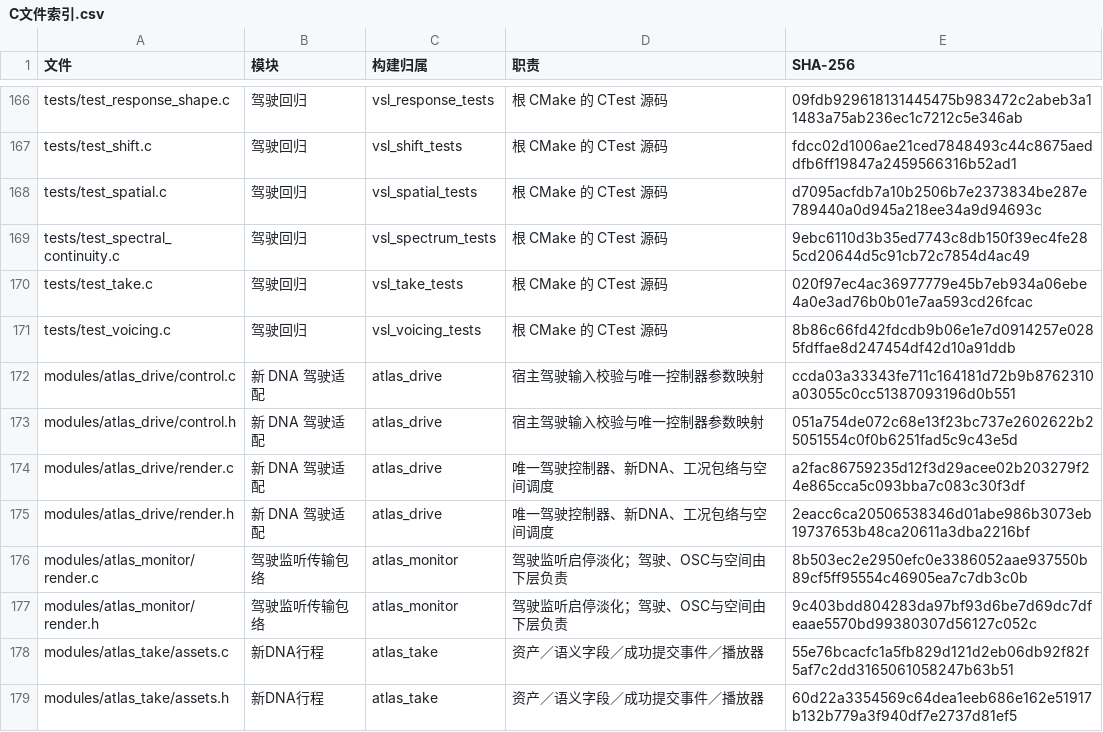
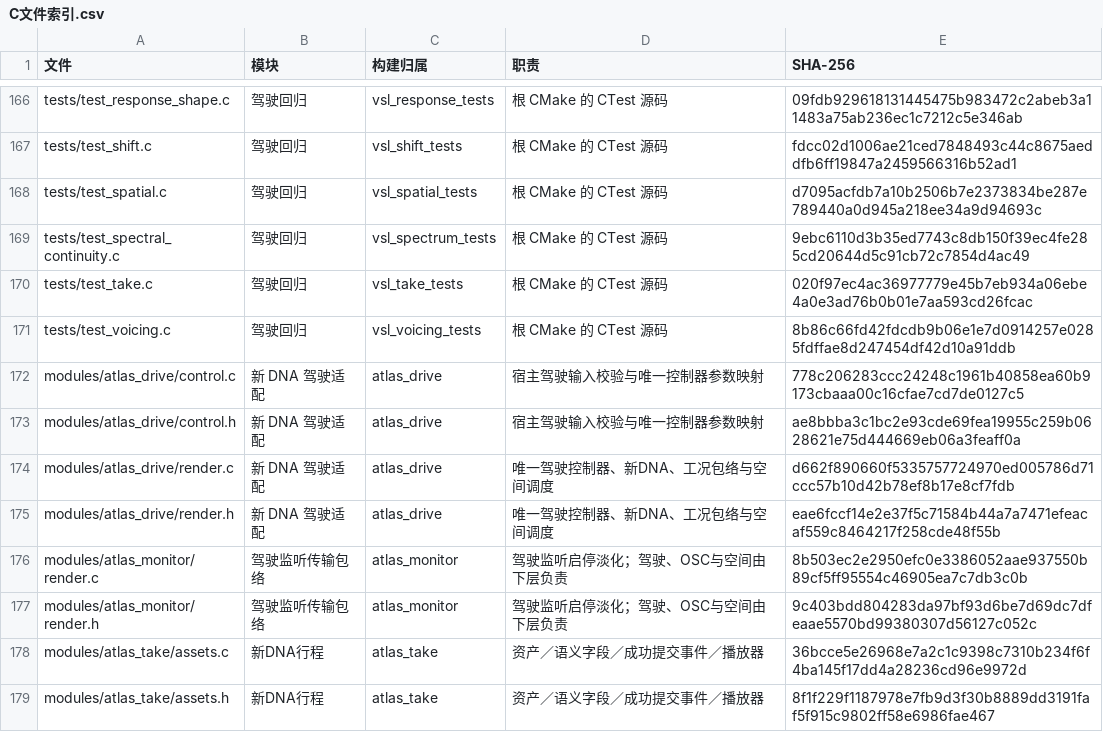
Before and after one commit to Kidrage/VehicleSoundLab, a CSV file: handoff/C文件索引.csv, drawn as a sheet; only a part is shown, gaps mark what is left out; the diff covers the shown part only.

```diff
--- a/handoff/C文件索引.csv
+++ b/handoff/C文件索引.csv
@@ -171,9 +171,9 @@ tests/test_take.c,驾驶回归,vsl_take_tests,根 CMake 的 CTest 源码,020f97e
 tests/test_voicing.c,驾驶回归,vsl_voicing_tests,根 CMake 的 CTest 源码,8b86c66fd42fdcdb9b06e1e7d0914257e0285fdffae8d247454df42d10a91ddb
-modules/atlas_drive/control.c,新 DNA 驾驶适配,atlas_drive,宿主驾驶输入校验与唯一控制器参数映射,ccda03a33343fe711c164181d72b9b8762310a03055c0cc51387093196d0b551
-modules/atlas_drive/control.h,新 DNA 驾驶适配,atlas_drive,宿主驾驶输入校验与唯一控制器参数映射,051a754de072c68e13f23bc737e2602622b25051554c0f0b6251fad5c9c43e5d
-modules/atlas_drive/render.c,新 DNA 驾驶适配,atlas_drive,唯一驾驶控制器、新DNA、工况包络与空间调度,a2fac86759235d12f3d29acee02b203279f24e865cca5c093bba7c083c30f3df
-modules/atlas_drive/render.h,新 DNA 驾驶适配,atlas_drive,唯一驾驶控制器、新DNA、工况包络与空间调度,2eacc6ca20506538346d01abe986b3073eb19737653b48ca20611a3dba2216bf
+modules/atlas_drive/control.c,新 DNA 驾驶适配,atlas_drive,宿主驾驶输入校验与唯一控制器参数映射,778c206283ccc24248c1961b40858ea60b9173cbaaa00c16cfae7cd7de0127c5
+modules/atlas_drive/control.h,新 DNA 驾驶适配,atlas_drive,宿主驾驶输入校验与唯一控制器参数映射,ae8bbba3c1bc2e93cde69fea19955c259b0628621e75d444669eb06a3feaff0a
+modules/atlas_drive/render.c,新 DNA 驾驶适配,atlas_drive,唯一驾驶控制器、新DNA、工况包络与空间调度,d662f890660f5335757724970ed005786d71ccc57b10d42b78ef8b17e8cf7fdb
+modules/atlas_drive/render.h,新 DNA 驾驶适配,atlas_drive,唯一驾驶控制器、新DNA、工况包络与空间调度,eae6fccf14e2e37f5c71584b44a7a7471efeacaf559c8464217f258cde48f55b
 modules/atlas_monitor/render.c,驾驶监听传输包络,atlas_monitor,驾驶监听启停淡化；驾驶、OSC与空间由下层负责,8b503ec2e2950efc0e3386052aae937550b89cf5ff95554c46905ea7c7db3c0b
 modules/atlas_monitor/render.h,驾驶监听传输包络,atlas_monitor,驾驶监听启停淡化；驾驶、OSC与空间由下层负责,9c403bdd804283da97bf93d6be7d69dc7dfeaae5570bd99380307d56127c052c
-modules/atlas_take/assets.c,新DNA行程,atlas_take,资产／语义字段／成功提交事件／播放器,55e76bcacfc1a5fb829d121d2eb06db92f82f5af7c2dd3165061058247b63b51
-modules/atlas_take/assets.h,新DNA行程,atlas_take,资产／语义字段／成功提交事件／播放器,60d22a3354569c64dea1eeb686e162e51917b132b779a3f940df7e2737d81ef5
+modules/atlas_take/assets.c,新DNA行程,atlas_take,资产／语义字段／成功提交事件／播放器,36bcce5e26968e7a2c1c9398c7310b234f6f4ba145f17dd4a28236cd96e9972d
+modules/atlas_take/assets.h,新DNA行程,atlas_take,资产／语义字段／成功提交事件／播放器,8f1f229f1187978e7fb9d3f30b8889dd3191faf5f915c9802ff58e6986fae467
```
Also changed, not shown: 8 added rows and 13 edited cells elsewhere in this file, 45 other files.
